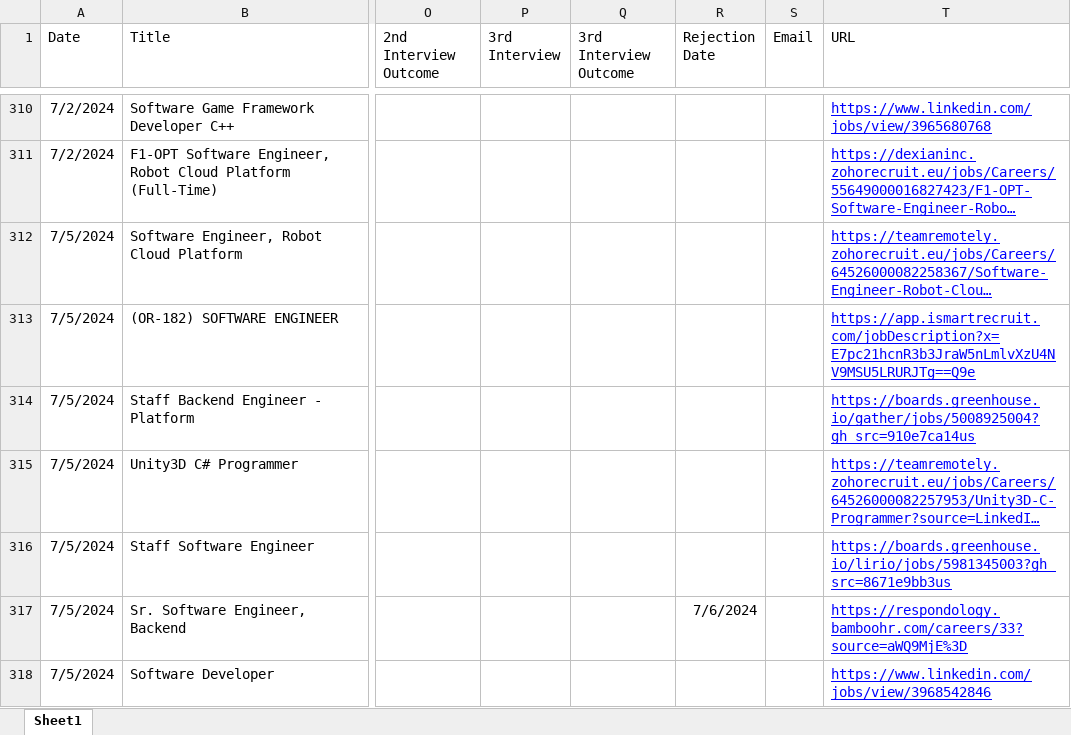
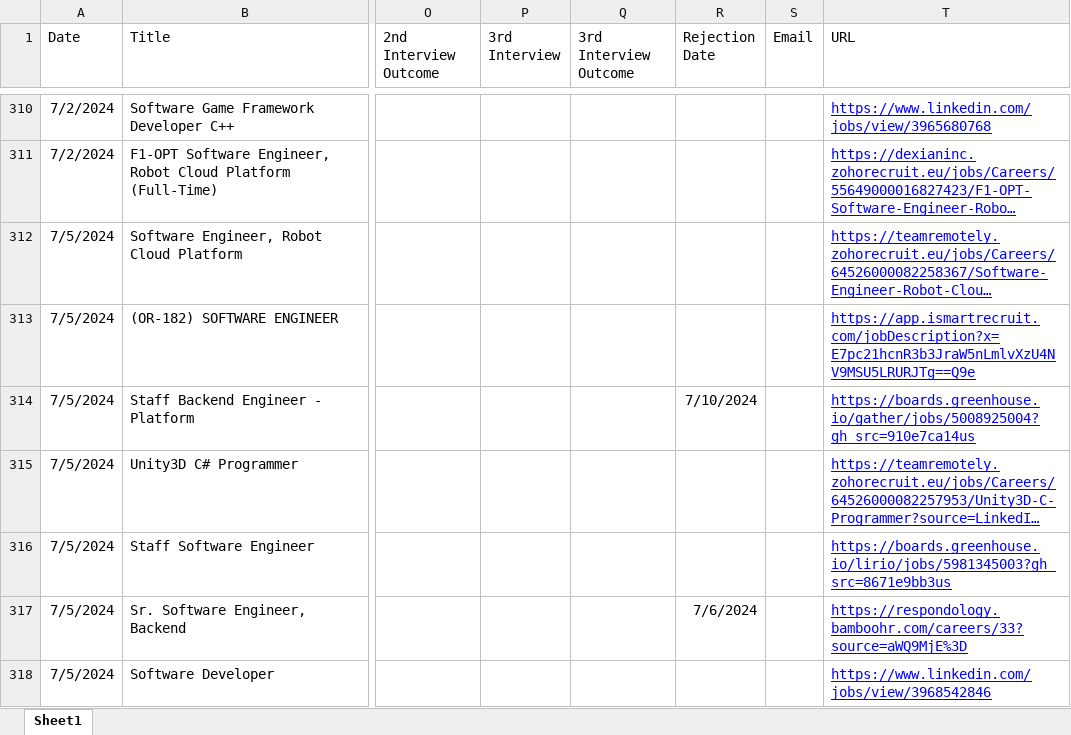
Before and after one commit to createthis/job_search_sankey_diagram, an Excel workbook: Jesse - Job Applications 12_2023 - current.xlsx, sheet Sheet1, drawn as a sheet; only a part is shown, gaps mark what is left out; long unchanged cells end in …; values as stored, in another font and other column widths than the file's, no borders; charts and pictures not drawn; the diff covers the shown part only; the diff names each change by its address in the sheet, - before the commit and + after, or states it on an @@ line.

```diff
--- a/Jesse - Job Applications 12_2023 - current.xlsx (sheet Sheet1)
+++ b/Jesse - Job Applications 12_2023 - current.xlsx (sheet Sheet1)
-R314 (Rejection Date): (empty)
+R314 (Rejection Date): 7/10/2024
```
Also changed, not shown: 6 added rows and 4 edited cells elsewhere in this sheet, 1 other file.
